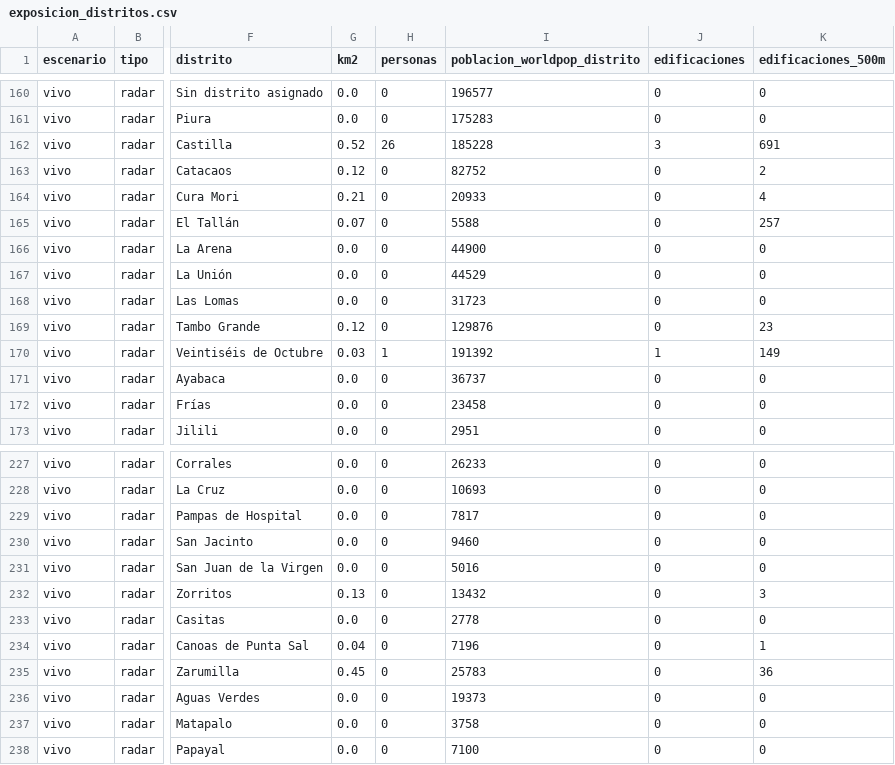
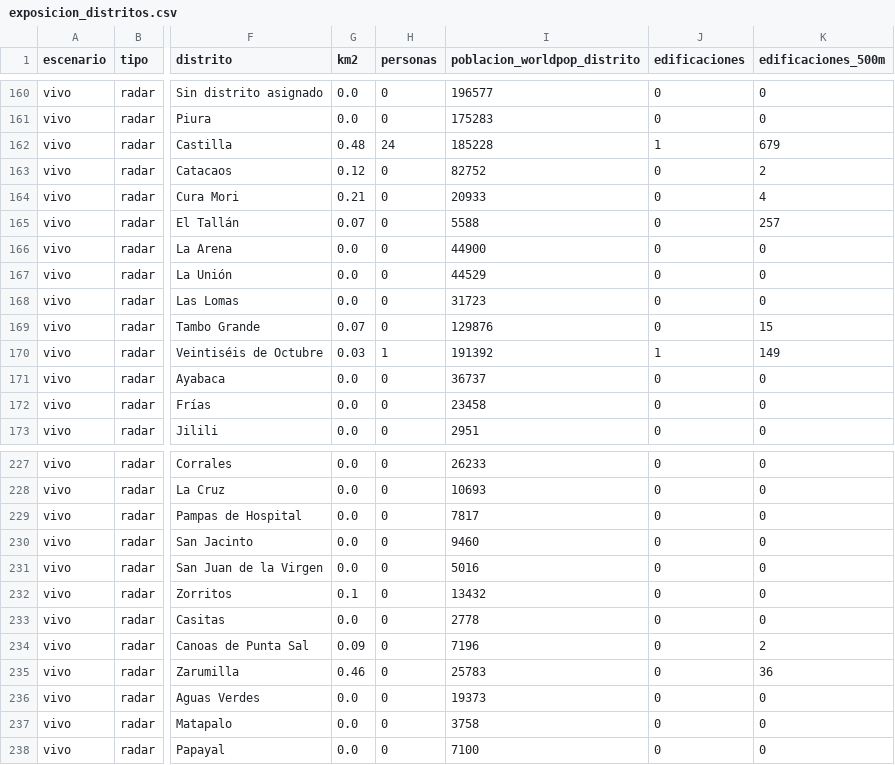
Before and after one commit to MarciaShapiama/iapn-inei, a CSV file: dashboard/data/descargas/exposicion_distritos.csv, drawn as a sheet; only a part is shown, gaps mark what is left out; the diff covers the shown part only; the diff names each change by its address in the sheet, - before the commit and + after, or states it on an @@ line.

```diff
--- a/dashboard/data/descargas/exposicion_distritos.csv
+++ b/dashboard/data/descargas/exposicion_distritos.csv
-G162 (km2): 0.52
+G162 (km2): 0.48
-H162 (personas): 26
+H162 (personas): 24
-J162 (edificaciones): 3
+J162 (edificaciones): 1
-K162 (edificaciones_500m): 691
+K162 (edificaciones_500m): 679
-G169 (km2): 0.12
+G169 (km2): 0.07
-K169 (edificaciones_500m): 23
+K169 (edificaciones_500m): 15
-G232 (km2): 0.13
+G232 (km2): 0.1
-K232 (edificaciones_500m): 3
+K232 (edificaciones_500m): 0
-G234 (km2): 0.04
+G234 (km2): 0.09
-K234 (edificaciones_500m): 1
+K234 (edificaciones_500m): 2
-G235 (km2): 0.45
+G235 (km2): 0.46
```
Also changed, not shown: 16 edited cells elsewhere in this file, dashboard/data/descargas/panel_distritos.csv, data/versiones/manifiesto.csv, 11 other files.
